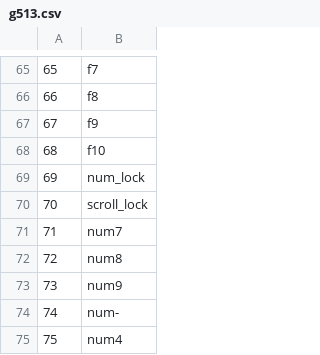
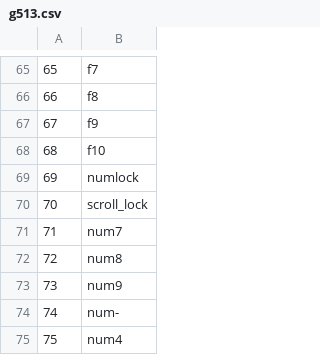
Before and after one commit to colefuerth/g810-led-patterns, a CSV file: g513.csv, drawn as a sheet; only a part is shown, gaps mark what is left out; the diff covers the shown part only; the diff names each change by its address in the sheet, - before the commit and + after, or states it on an @@ line.

```diff
--- a/g513.csv
+++ b/g513.csv
-B69: num_lock
+B69: numlock
```
Also changed, not shown: 1 added row, 6 edited cells and row numbers in column A elsewhere in this file, 5 other files.
